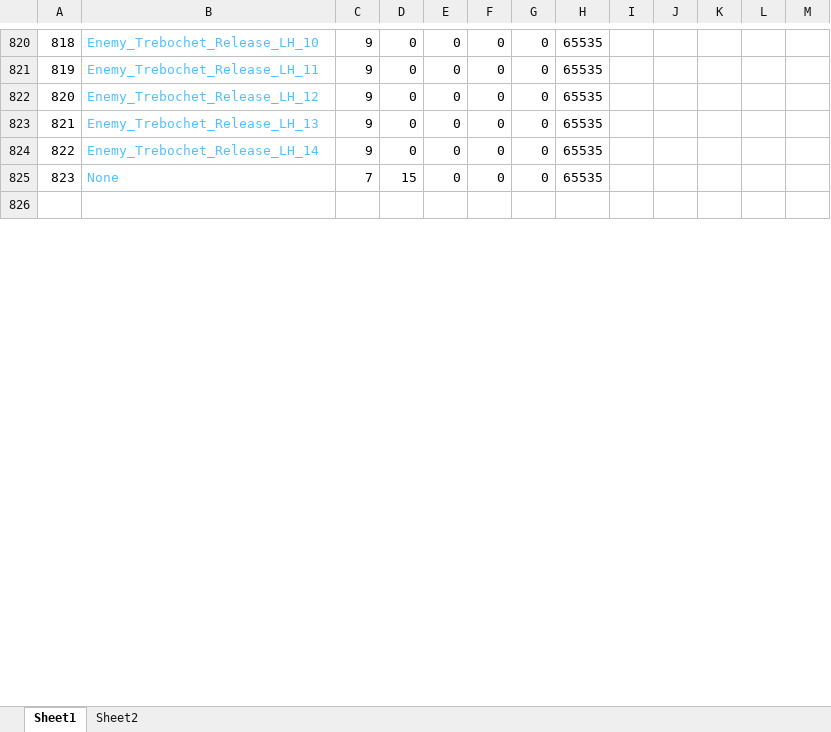
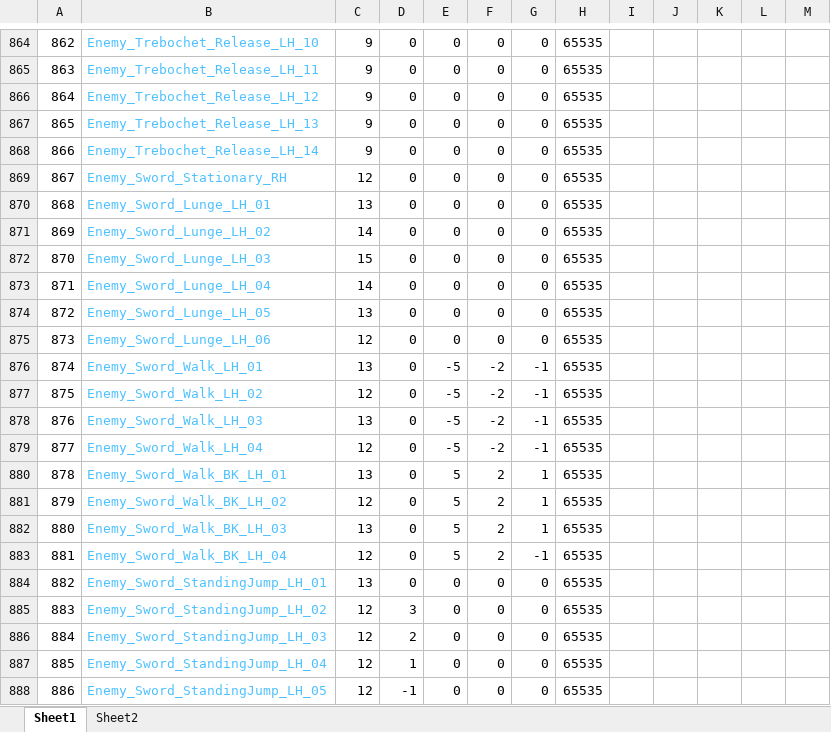
Before and after one commit to Press-Play-On-Tape/ChakanaChallenge, an Excel workbook: Arrays.xlsx, sheet Sheet1, drawn as a sheet; only a part is shown, gaps mark what is left out; the shorter side is filled out with more unchanged rows; values as stored, in another font and other column widths than the file's, no borders; rows hold the shown columns only; the diff covers the shown part only; the diff names each change by its address in the sheet, - before the commit and + after, or states it on an @@ line.

```diff
--- a/Arrays.xlsx (sheet Sheet1)
+++ b/Arrays.xlsx (sheet Sheet1)
@@ column A renumbered between rows 407 and 891 @@
+row 869: 867 | Enemy_Sword_Stationary_RH | 12 | 0 | 0 | 0 | 0 | 65535
+row 870: 868 | Enemy_Sword_Lunge_LH_01 | 13 | 0 | 0 | 0 | 0 | 65535
+row 871: 869 | Enemy_Sword_Lunge_LH_02 | 14 | 0 | 0 | 0 | 0 | 65535
+row 872: 870 | Enemy_Sword_Lunge_LH_03 | 15 | 0 | 0 | 0 | 0 | 65535
+row 873: 871 | Enemy_Sword_Lunge_LH_04 | 14 | 0 | 0 | 0 | 0 | 65535
+row 874: 872 | Enemy_Sword_Lunge_LH_05 | 13 | 0 | 0 | 0 | 0 | 65535
+row 875: 873 | Enemy_Sword_Lunge_LH_06 | 12 | 0 | 0 | 0 | 0 | 65535
+row 876: 874 | Enemy_Sword_Walk_LH_01 | 13 | 0 | -5 | -2 | -1 | 65535
+row 877: 875 | Enemy_Sword_Walk_LH_02 | 12 | 0 | -5 | -2 | -1 | 65535
+row 878: 876 | Enemy_Sword_Walk_LH_03 | 13 | 0 | -5 | -2 | -1 | 65535
+row 879: 877 | Enemy_Sword_Walk_LH_04 | 12 | 0 | -5 | -2 | -1 | 65535
+row 880: 878 | Enemy_Sword_Walk_BK_LH_01 | 13 | 0 | 5 | 2 | 1 | 65535
+row 881: 879 | Enemy_Sword_Walk_BK_LH_02 | 12 | 0 | 5 | 2 | 1 | 65535
+row 882: 880 | Enemy_Sword_Walk_BK_LH_03 | 13 | 0 | 5 | 2 | 1 | 65535
+row 883: 881 | Enemy_Sword_Walk_BK_LH_04 | 12 | 0 | 5 | 2 | -1 | 65535
+row 884: 882 | Enemy_Sword_StandingJump_LH_01 | 13 | 0 | 0 | 0 | 0 | 65535
+row 885: 883 | Enemy_Sword_StandingJump_LH_02 | 12 | 3 | 0 | 0 | 0 | 65535
+row 886: 884 | Enemy_Sword_StandingJump_LH_03 | 12 | 2 | 0 | 0 | 0 | 65535
+row 887: 885 | Enemy_Sword_StandingJump_LH_04 | 12 | 1 | 0 | 0 | 0 | 65535
+row 888: 886 | Enemy_Sword_StandingJump_LH_05 | 12 | -1 | 0 | 0 | 0 | 65535
```
Also changed, not shown: 46 added rows and 16 edited cells elsewhere in this sheet, formulas that keep their value, 26 other files.
